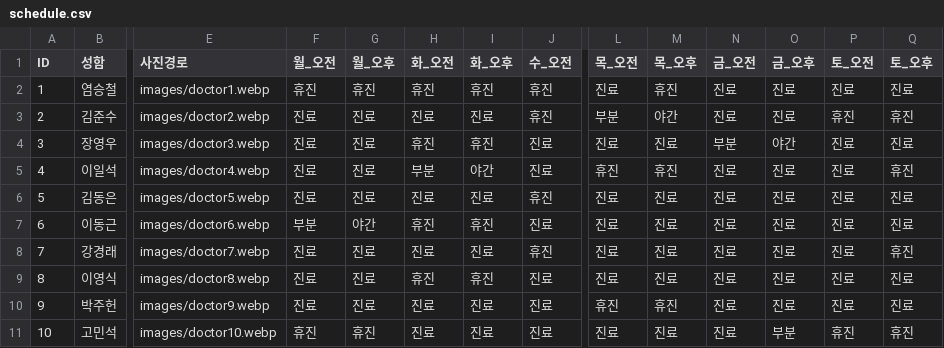
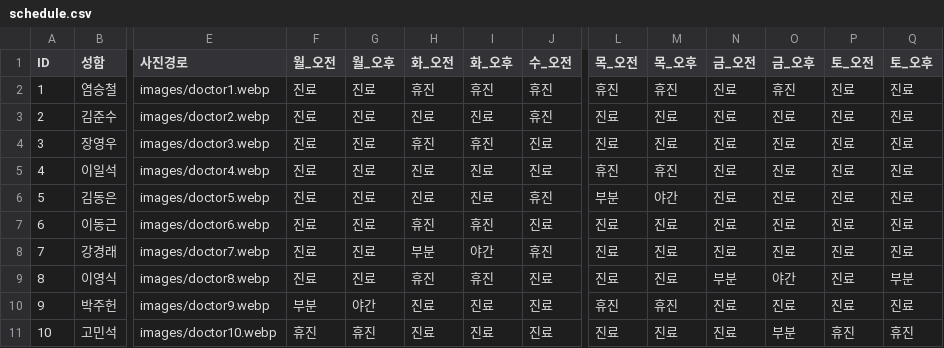
Before and after one commit to jasenggj/jaseng-schedule, a CSV file: schedule.csv, drawn as a sheet; only a part is shown, gaps mark what is left out; the diff names each change by its address in the sheet, - before the commit and + after, or states it on an @@ line.

Commit message:
Add files via upload

```diff
--- a/schedule.csv
+++ b/schedule.csv
-F2 (월_오전): 휴진
+F2 (월_오전): 진료
-G2 (월_오후): 휴진
+G2 (월_오후): 진료
-L2 (목_오전): 진료
+L2 (목_오전): 휴진
-O2 (금_오후): 진료
+O2 (금_오후): 휴진
-L3 (목_오전): 부분
+L3 (목_오전): 진료
-M3 (목_오후): 야간
+M3 (목_오후): 진료
-P3 (토_오전): 휴진
+P3 (토_오전): 진료
-Q3 (토_오후): 휴진
+Q3 (토_오후): 진료
-N4 (금_오전): 부분
+N4 (금_오전): 진료
-O4 (금_오후): 야간
+O4 (금_오후): 진료
-H5 (화_오전): 부분
+H5 (화_오전): 진료
-I5 (화_오후): 야간
+I5 (화_오후): 진료
-Q5 (토_오후): 휴진
+Q5 (토_오후): 진료
-L6 (목_오전): 진료
+L6 (목_오전): 부분
-M6 (목_오후): 진료
+M6 (목_오후): 야간
-F7 (월_오전): 부분
+F7 (월_오전): 진료
-G7 (월_오후): 야간
+G7 (월_오후): 진료
-H8 (화_오전): 진료
+H8 (화_오전): 부분
-I8 (화_오후): 진료
+I8 (화_오후): 야간
-Q8 (토_오후): 휴진
+Q8 (토_오후): 진료
-N9 (금_오전): 진료
+N9 (금_오전): 부분
-O9 (금_오후): 진료
+O9 (금_오후): 야간
-Q9 (토_오후): 진료
+Q9 (토_오후): 부분
-F10 (월_오전): 진료
+F10 (월_오전): 부분
-G10 (월_오후): 진료
+G10 (월_오후): 야간
```
